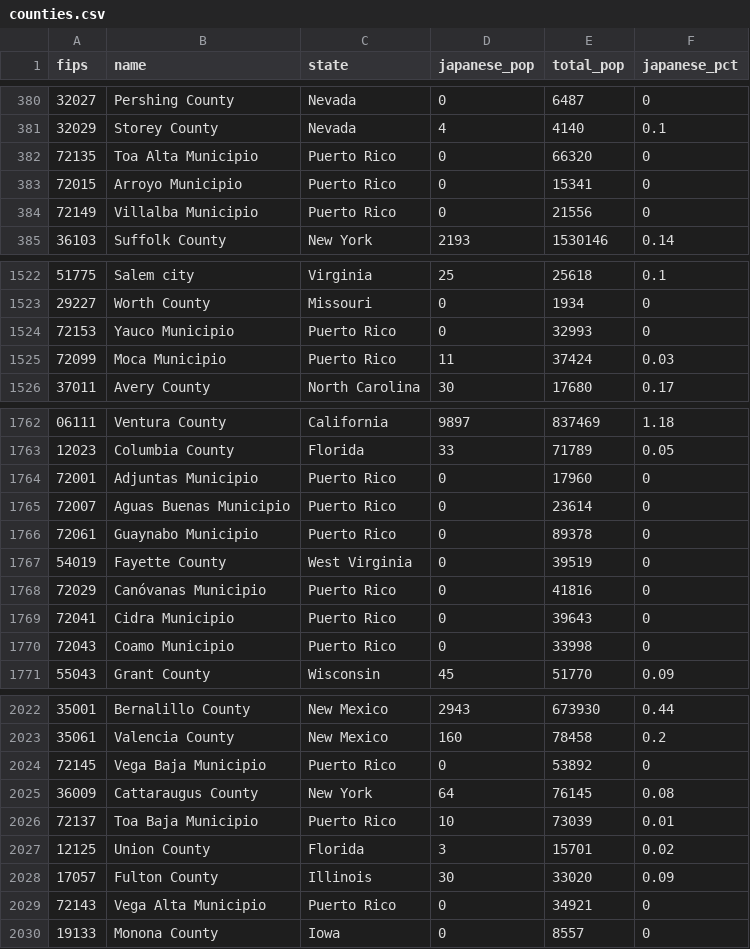
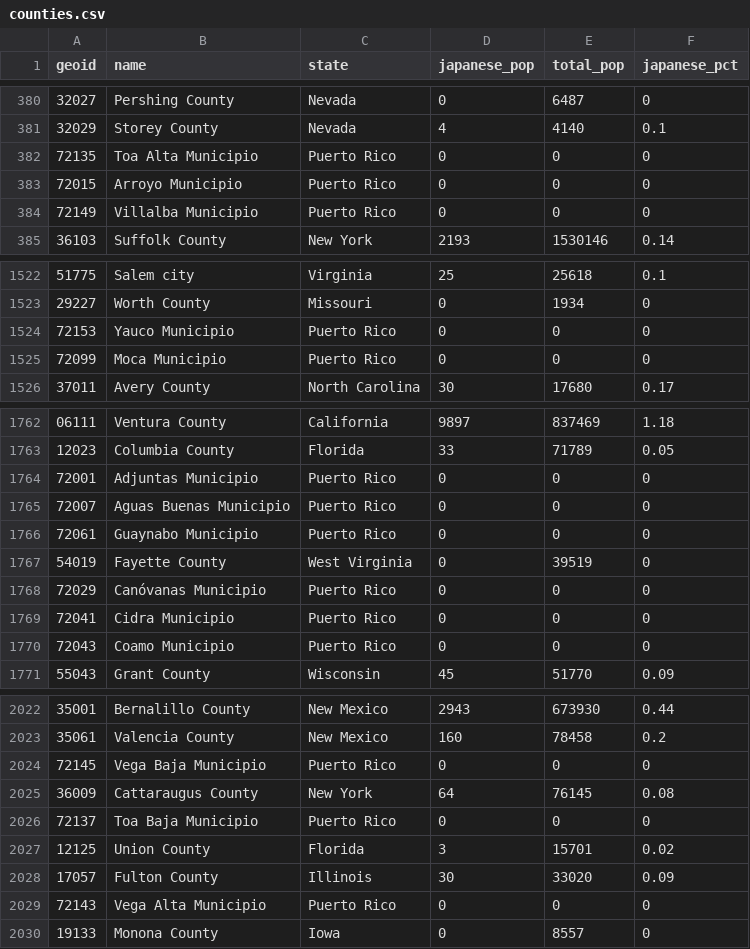
Before and after one commit to daigofuji/japanese-american-population-2024, a CSV file: public/data/counties.csv, drawn as a sheet; only a part is shown, gaps mark what is left out; the diff covers the shown part only.

```diff
--- a/public/data/counties.csv
+++ b/public/data/counties.csv
@@ -1 +1 @@
-fips,name,state,japanese_pop,total_pop,japanese_pct
+geoid,name,state,japanese_pop,total_pop,japanese_pct
@@ -381,5 +381,5 @@ fips,name,state,japanese_pop,total_pop,japanese_pct
 32029,"Storey County","Nevada",4,4140,0.1
-72135,"Toa Alta Municipio","Puerto Rico",0,66320,0
-72015,"Arroyo Municipio","Puerto Rico",0,15341,0
-72149,"Villalba Municipio","Puerto Rico",0,21556,0
+72135,"Toa Alta Municipio","Puerto Rico",0,0,0
+72015,"Arroyo Municipio","Puerto Rico",0,0,0
+72149,"Villalba Municipio","Puerto Rico",0,0,0
 36103,"Suffolk County","New York",2193,1530146,0.14
@@ -1523,4 +1523,4 @@ fips,name,state,japanese_pop,total_pop,japanese_pct
 29227,"Worth County","Missouri",0,1934,0
-72153,"Yauco Municipio","Puerto Rico",0,32993,0
-72099,"Moca Municipio","Puerto Rico",11,37424,0.03
+72153,"Yauco Municipio","Puerto Rico",0,0,0
+72099,"Moca Municipio","Puerto Rico",0,0,0
 37011,"Avery County","North Carolina",30,17680,0.17
@@ -1763,9 +1763,9 @@ fips,name,state,japanese_pop,total_pop,japanese_pct
 12023,"Columbia County","Florida",33,71789,0.05
-72001,"Adjuntas Municipio","Puerto Rico",0,17960,0
-72007,"Aguas Buenas Municipio","Puerto Rico",0,23614,0
-72061,"Guaynabo Municipio","Puerto Rico",0,89378,0
+72001,"Adjuntas Municipio","Puerto Rico",0,0,0
+72007,"Aguas Buenas Municipio","Puerto Rico",0,0,0
+72061,"Guaynabo Municipio","Puerto Rico",0,0,0
 54019,"Fayette County","West Virginia",0,39519,0
-72029,"Canóvanas Municipio","Puerto Rico",0,41816,0
-72041,"Cidra Municipio","Puerto Rico",0,39643,0
-72043,"Coamo Municipio","Puerto Rico",0,33998,0
+72029,"Canóvanas Municipio","Puerto Rico",0,0,0
+72041,"Cidra Municipio","Puerto Rico",0,0,0
+72043,"Coamo Municipio","Puerto Rico",0,0,0
 55043,"Grant County","Wisconsin",45,51770,0.09
@@ -2023,8 +2023,8 @@ fips,name,state,japanese_pop,total_pop,japanese_pct
 35061,"Valencia County","New Mexico",160,78458,0.2
-72145,"Vega Baja Municipio","Puerto Rico",0,53892,0
+72145,"Vega Baja Municipio","Puerto Rico",0,0,0
 36009,"Cattaraugus County","New York",64,76145,0.08
-72137,"Toa Baja Municipio","Puerto Rico",10,73039,0.01
+72137,"Toa Baja Municipio","Puerto Rico",0,0,0
 12125,"Union County","Florida",3,15701,0.02
 17057,"Fulton County","Illinois",30,33020,0.09
-72143,"Vega Alta Municipio","Puerto Rico",0,34921,0
+72143,"Vega Alta Municipio","Puerto Rico",0,0,0
 19133,"Monona County","Iowa",0,8557,0
```
Also changed, not shown: 72 edited cells elsewhere in this file, 3 other files.
